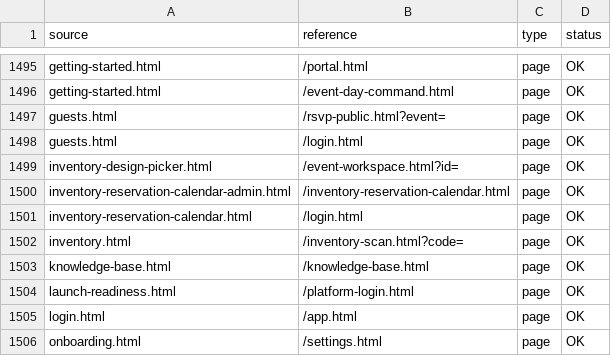
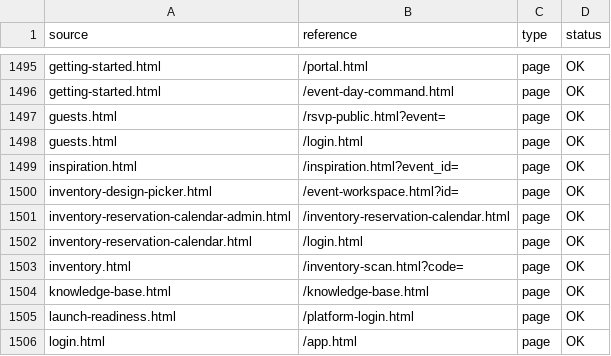
Before and after one commit to bubblesbiteme/celebration-suite, a CSV file: reports/STATIC-REFERENCE-MATRIX.csv, drawn as a sheet; only a part is shown, gaps mark what is left out; the shorter side is filled out with more unchanged rows; the diff names each change by its address in the sheet, - before the commit and + after, or states it on an @@ line.

```diff
--- a/reports/STATIC-REFERENCE-MATRIX.csv
+++ b/reports/STATIC-REFERENCE-MATRIX.csv
+row 1499: inspiration.html | /inspiration.html?event_id= | page | OK
```
Also changed, not shown: reports/PAGE-TRANSITION-MATRIX.csv, reports/ULTRA-LUXURY-AUDIT.csv, 22 other files.
